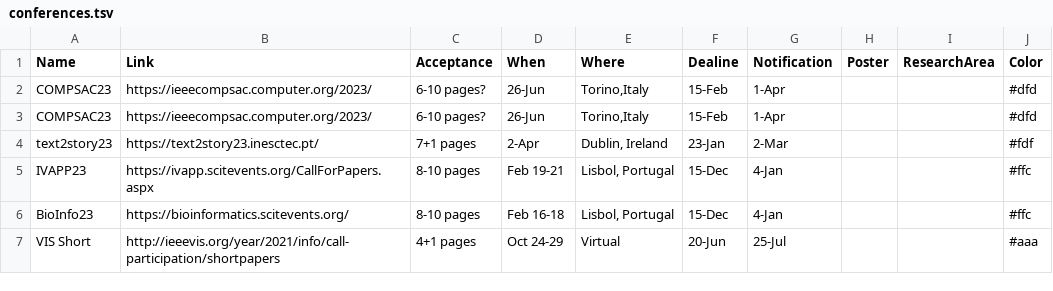
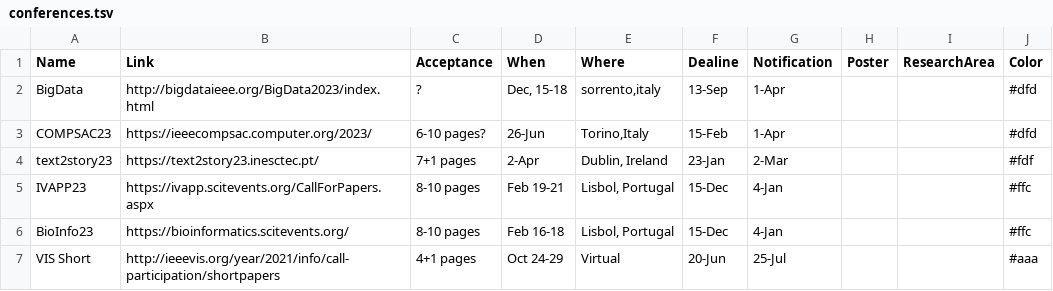
Before and after one commit to iDataVisualizationLab/idatavisualizationlab.github.io, a TSV file: data/conferences.tsv, drawn as a sheet; only a part is shown.

Commit message:
Update conferences.tsv

```diff
--- a/data/conferences.tsv
+++ b/data/conferences.tsv
@@ -1,3 +1,3 @@
 Name	Link	Acceptance	When	Where	Dealine	Notification	Poster	ResearchArea	Color
-COMPSAC23	https://ieeecompsac.computer.org/2023/	6-10 pages?	26-Jun	"Torino,Italy"	15-Feb	1-Apr			#dfd
+BigData	http://bigdataieee.org/BigData2023/index.html	?	Dec, 15-18	"sorrento,italy"	13-Sep	1-Apr			#dfd
 COMPSAC23	https://ieeecompsac.computer.org/2023/	6-10 pages?	26-Jun	"Torino,Italy"	15-Feb	1-Apr			#dfd
```
